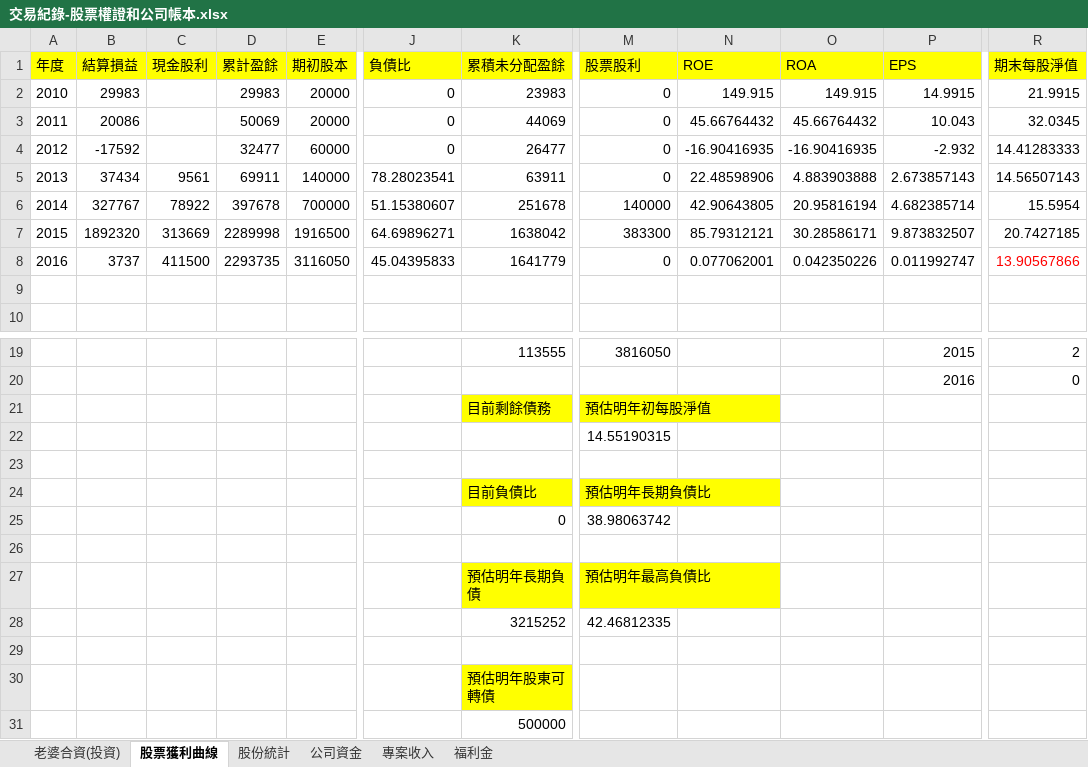
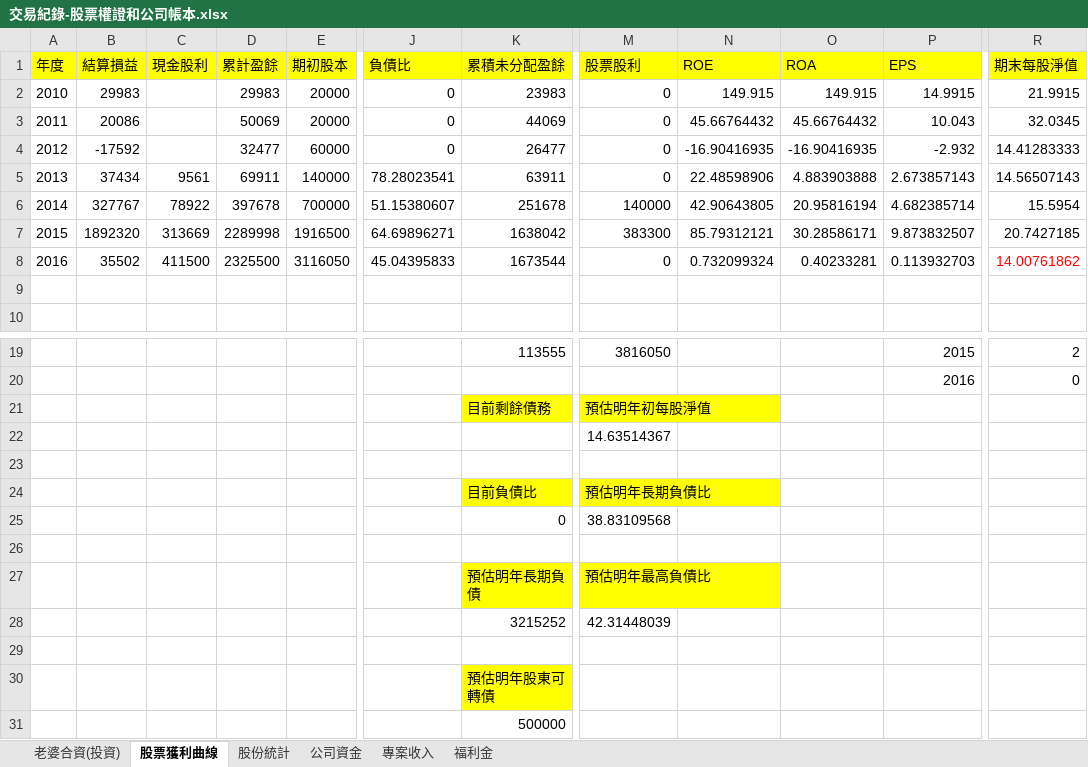
Before and after one commit to dada2cindy/tradeuse-dada2cindy, an Excel workbook: 交易紀錄/交易紀錄-股票權證和公司帳本.xlsx, sheet 股票獲利曲線, drawn as a sheet; only a part is shown, gaps mark what is left out; values as stored, in another font and other column widths than the file's, no borders; charts and pictures not drawn; the diff names each change by its address in the sheet, - before the commit and + after, or states it on an @@ line.

```diff
--- a/交易紀錄/交易紀錄-股票權證和公司帳本.xlsx (sheet 股票獲利曲線)
+++ b/交易紀錄/交易紀錄-股票權證和公司帳本.xlsx (sheet 股票獲利曲線)
-B8 (結算損益): 3737
+B8 (結算損益): 35502
-D8 (累計盈餘): 2293735
+D8 (累計盈餘): 2325500
-K8 (累積未分配盈餘): 1641779
+K8 (累積未分配盈餘): 1673544
-N8 (ROE): 0.077062001
+N8 (ROE): 0.732099324
-O8 (ROA): 0.042350226
+O8 (ROA): 0.40233281
-P8 (EPS): 0.011992747
+P8 (EPS): 0.113932703
-R8 (期末每股淨值): 13.90567866
+R8 (期末每股淨值): 14.00761862
-M22 (股票股利): 14.55190315
+M22 (股票股利): 14.63514367
-M25 (股票股利): 38.98063742
+M25 (股票股利): 38.83109568
-M28 (股票股利): 42.46812335
+M28 (股票股利): 42.31448039
```
Also changed, not shown: sheet 老婆合資(投資), formulas that keep their value, charts or pictures.
